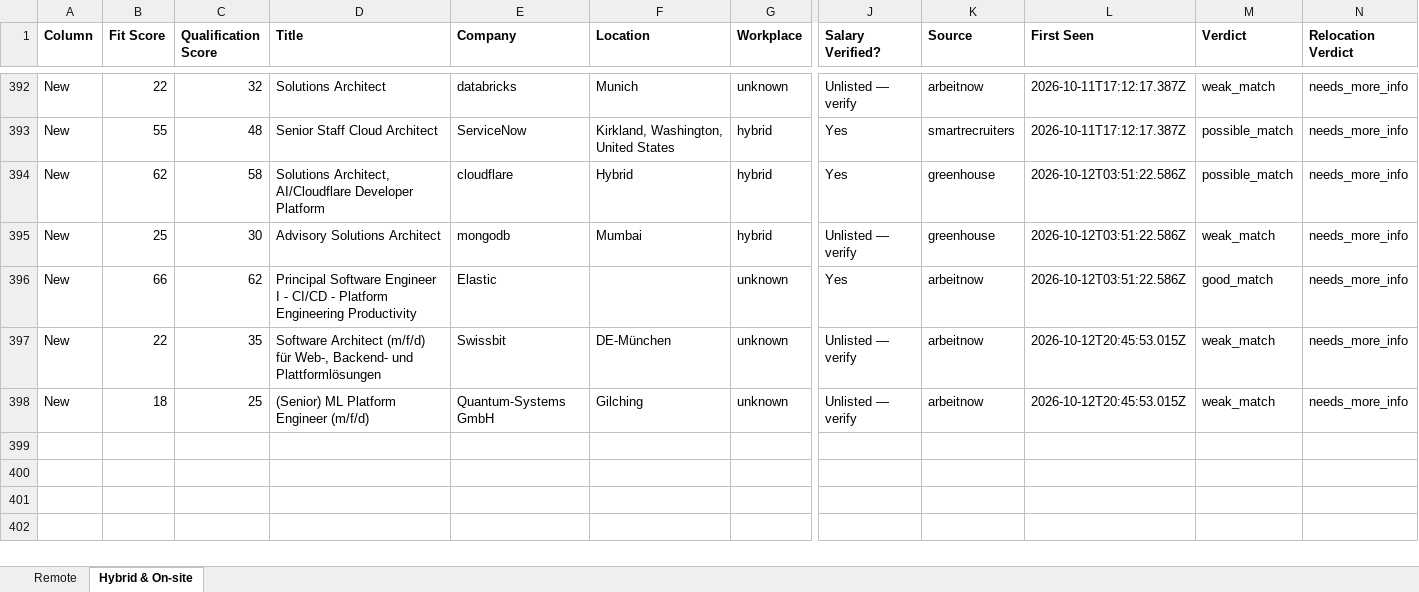
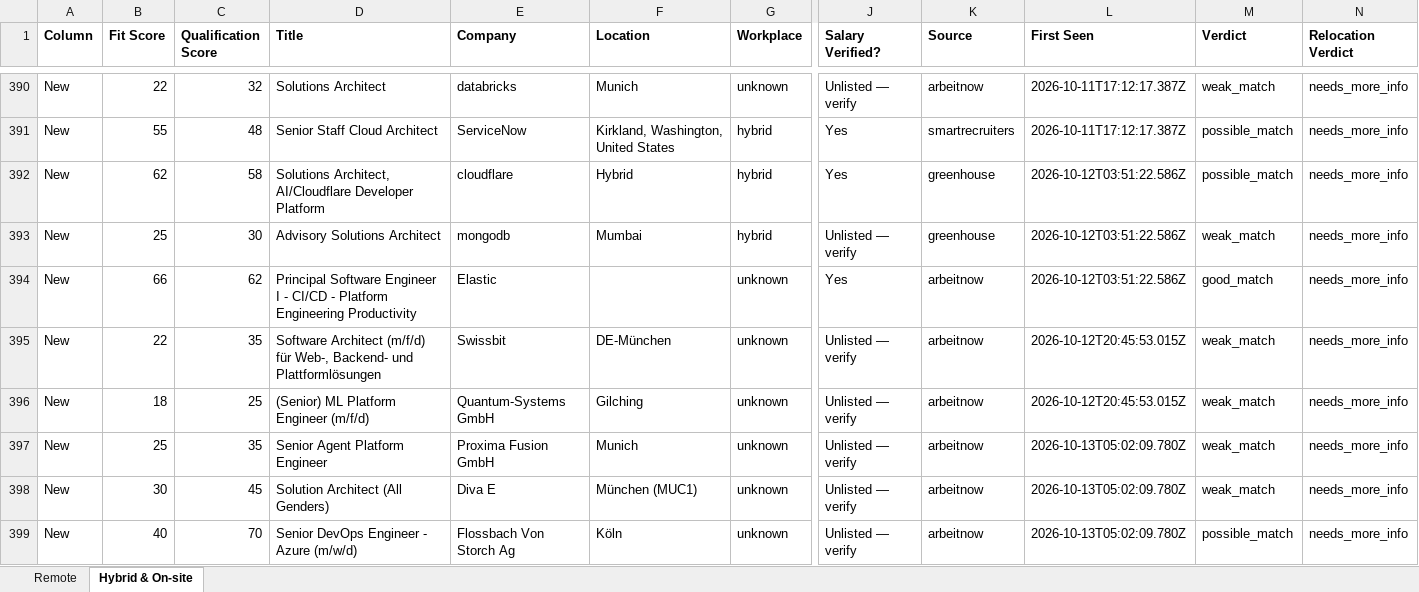
Before and after one commit to naijadamus/goodfela.com, an Excel workbook: hunt/board.xlsx, sheet Hybrid & On-site, drawn as a sheet; only a part is shown, gaps mark what is left out; values as stored, in another font and other column widths than the file's, no borders; rows hold the shown columns only; the diff covers the shown part only; the diff names each change by its address in the sheet, - before the commit and + after, or states it on an @@ line.

```diff
--- a/hunt/board.xlsx (sheet Hybrid & On-site)
+++ b/hunt/board.xlsx (sheet Hybrid & On-site)
+row 397: New | 25 | 35 | Senior Agent Platform Engineer | Proxima Fusion GmbH | Munich | unknown | Unlisted — verify | arbeitnow | 2026-10-13T05:02:09.780Z | weak_match | needs_more_info
+row 398: New | 30 | 45 | Solution Architect (All Genders) | Diva E | München (MUC1) | unknown | Unlisted — verify | arbeitnow | 2026-10-13T05:02:09.780Z | weak_match | needs_more_info
+row 399: New | 40 | 70 | Senior DevOps Engineer - Azure (m/w/d) | Flossbach Von Storch Ag | Köln | unknown | Unlisted — verify | arbeitnow | 2026-10-13T05:02:09.780Z | possible_match | needs_more_info
```
Also changed, not shown: 2 added rows and 2 removed rows elsewhere in this sheet, sheet Remote, 1 other file.
